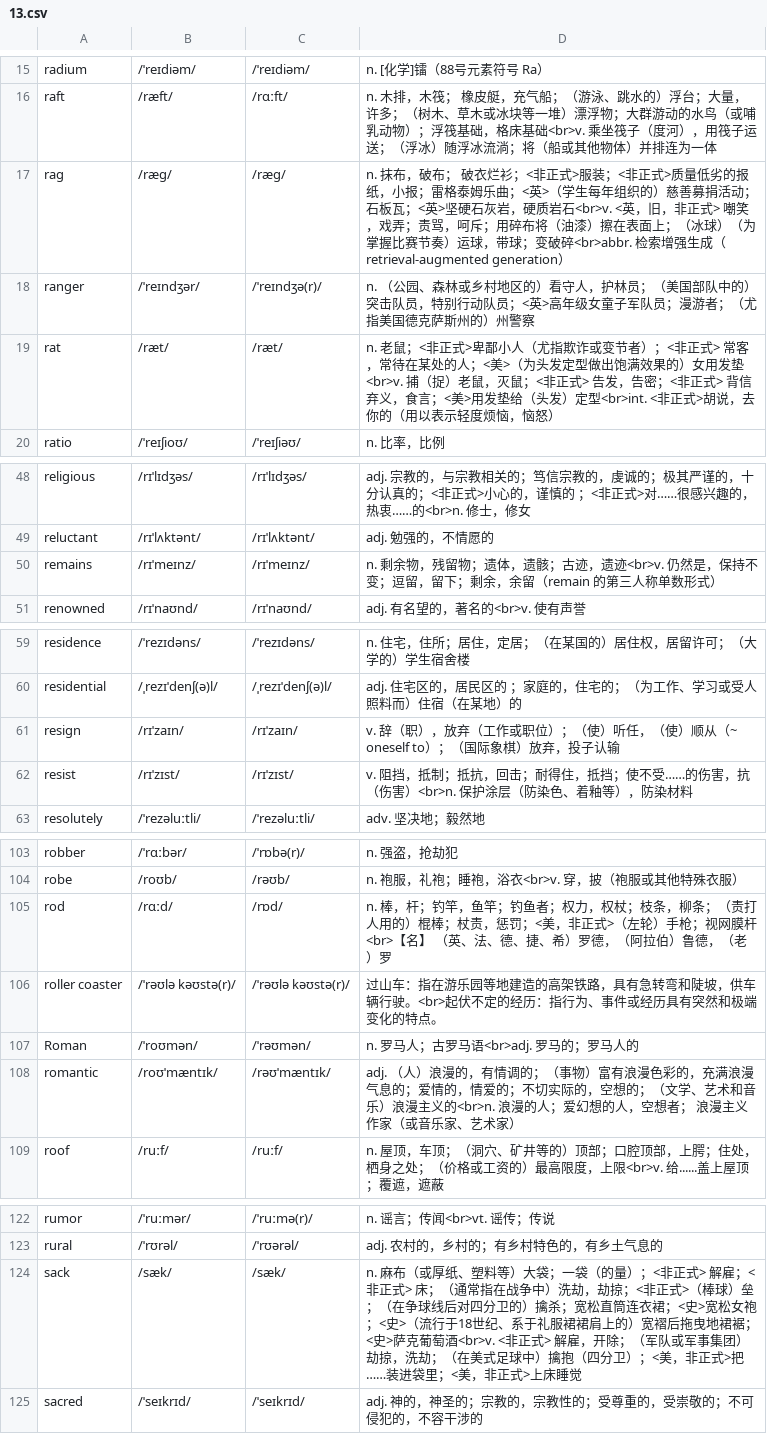
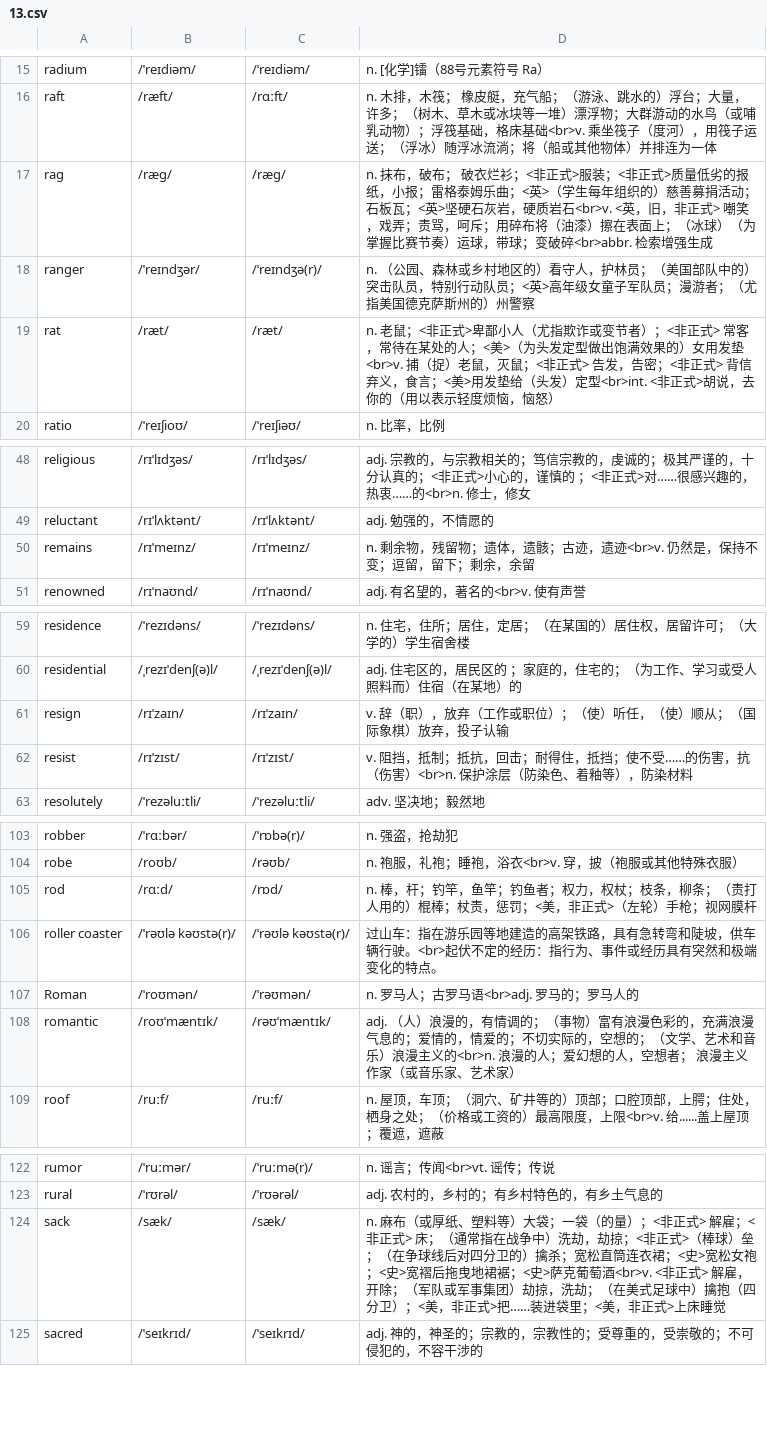
Before and after one commit to rainewhk/anki-ewords, a CSV file: data/困难词库/13.csv, drawn as a sheet; only a part is shown, gaps mark what is left out; the diff covers the shown part only.

```diff
--- a/data/困难词库/13.csv
+++ b/data/困难词库/13.csv
@@ -16,3 +16,3 @@
 "raft","/ræft/","/rɑːft/","n. 木排，木筏； 橡皮艇，充气船；（游泳、跳水的）浮台；大量，许多；（树木、草木或冰块等一堆）漂浮物；大群游动的水鸟（或哺乳动物）；浮筏基础，格床基础<br>v. 乘坐筏子（度河），用筏子运送；（浮冰）随浮冰流淌；将（船或其他物体）并排连为一体"
-"rag","/ræɡ/","/ræɡ/","n. 抹布，破布； 破衣烂衫；<非正式>服装；<非正式>质量低劣的报纸，小报；雷格泰姆乐曲；<英>（学生每年组织的）慈善募捐活动；石板瓦；<英>坚硬石灰岩，硬质岩石<br>v. <英，旧，非正式> 嘲笑，戏弄；责骂，呵斥；用碎布将（油漆）擦在表面上；（冰球）（为掌握比赛节奏）运球，带球；变破碎<br>abbr. 检索增强生成（retrieval-augmented generation）"
+"rag","/ræɡ/","/ræɡ/","n. 抹布，破布； 破衣烂衫；<非正式>服装；<非正式>质量低劣的报纸，小报；雷格泰姆乐曲；<英>（学生每年组织的）慈善募捐活动；石板瓦；<英>坚硬石灰岩，硬质岩石<br>v. <英，旧，非正式> 嘲笑，戏弄；责骂，呵斥；用碎布将（油漆）擦在表面上；（冰球）（为掌握比赛节奏）运球，带球；变破碎<br>abbr. 检索增强生成"
 "ranger","/ˈreɪndʒər/","/ˈreɪndʒə(r)/","n. （公园、森林或乡村地区的）看守人，护林员；（美国部队中的）突击队员，特别行动队员；<英>高年级女童子军队员；漫游者；（尤指美国德克萨斯州的）州警察"
@@ -49,3 +49,3 @@
 "reluctant","/rɪˈlʌktənt/","/rɪˈlʌktənt/","adj. 勉强的，不情愿的"
-"remains","/rɪˈmeɪnz/","/rɪˈmeɪnz/","n. 剩余物，残留物；遗体，遗骸；古迹，遗迹<br>v. 仍然是，保持不变；逗留，留下；剩余，余留（remain 的第三人称单数形式）"
+"remains","/rɪˈmeɪnz/","/rɪˈmeɪnz/","n. 剩余物，残留物；遗体，遗骸；古迹，遗迹<br>v. 仍然是，保持不变；逗留，留下；剩余，余留"
 "renowned","/rɪˈnaʊnd/","/rɪˈnaʊnd/","adj. 有名望的，著名的<br>v. 使有声誉"
@@ -60,3 +60,3 @@
 "residential","/ˌrezɪˈdenʃ(ə)l/","/ˌrezɪˈdenʃ(ə)l/","adj. 住宅区的，居民区的 ；家庭的，住宅的；（为工作、学习或受人照料而）住宿（在某地）的"
-"resign","/rɪˈzaɪn/","/rɪˈzaɪn/","v. 辞（职），放弃（工作或职位）；（使）听任，（使）顺从（~ oneself to）；（国际象棋）放弃，投子认输"
+"resign","/rɪˈzaɪn/","/rɪˈzaɪn/","v. 辞（职），放弃（工作或职位）；（使）听任，（使）顺从；（国际象棋）放弃，投子认输"
 "resist","/rɪˈzɪst/","/rɪˈzɪst/","v. 阻挡，抵制；抵抗，回击；耐得住，抵挡；使不受……的伤害，抗（伤害）<br>n. 保护涂层（防染色、着釉等），防染材料"
@@ -104,3 +104,3 @@
 "robe","/roʊb/","/rəʊb/","n. 袍服，礼袍；睡袍，浴衣<br>v. 穿，披（袍服或其他特殊衣服）"
-"rod","/rɑːd/","/rɒd/","n. 棒，杆；钓竿，鱼竿；钓鱼者；权力，权杖；枝条，柳条；（责打人用的）棍棒；杖责，惩罚；<美，非正式>（左轮）手枪；视网膜杆<br>【名】 （英、法、德、捷、希）罗德，（阿拉伯）鲁德，（老）罗"
+"rod","/rɑːd/","/rɒd/","n. 棒，杆；钓竿，鱼竿；钓鱼者；权力，权杖；枝条，柳条；（责打人用的）棍棒；杖责，惩罚；<美，非正式>（左轮）手枪；视网膜杆"
 "roller coaster","/ˈrəʊlə kəʊstə(r)/","/ˈrəʊlə kəʊstə(r)/","过山车：指在游乐园等地建造的高架铁路，具有急转弯和陡坡，供车辆行驶。<br>起伏不定的经历：指行为、事件或经历具有突然和极端变化的特点。"
@@ -123,3 +123,3 @@
 "rural","/ˈrʊrəl/","/ˈrʊərəl/","adj. 农村的，乡村的；有乡村特色的，有乡土气息的"
-"sack","/sæk/","/sæk/","n. 麻布（或厚纸、塑料等）大袋；一袋（的量）；<非正式> 解雇；<非正式> 床；（通常指在战争中）洗劫，劫掠；<非正式>（棒球）垒；（在争球线后对四分卫的）擒杀；宽松直筒连衣裙；<史>宽松女袍；<史>（流行于18世纪、系于礼服裙裙肩上的）宽褶后拖曳地裙裾；<史>萨克葡萄酒<br>v. <非正式> 解雇，开除；（军队或军事集团）劫掠，洗劫；（在美式足球中）擒抱（四分卫）；<美，非正式>把……装进袋里；<美，非正式>上床睡觉"
+"sack","/sæk/","/sæk/","n. 麻布（或厚纸、塑料等）大袋；一袋（的量）；<非正式> 解雇；<非正式> 床；（通常指在战争中）洗劫，劫掠；<非正式>（棒球）垒；（在争球线后对四分卫的）擒杀；宽松直筒连衣裙；<史>宽松女袍；<史>宽褶后拖曳地裙裾；<史>萨克葡萄酒<br>v. <非正式> 解雇，开除；（军队或军事集团）劫掠，洗劫；（在美式足球中）擒抱（四分卫）；<美，非正式>把……装进袋里；<美，非正式>上床睡觉"
 "sacred","/ˈseɪkrɪd/","/ˈseɪkrɪd/","adj. 神的，神圣的；宗教的，宗教性的；受尊重的，受崇敬的；不可侵犯的，不容干涉的"
```
Also changed, not shown: 11 edited cells elsewhere in this file.
